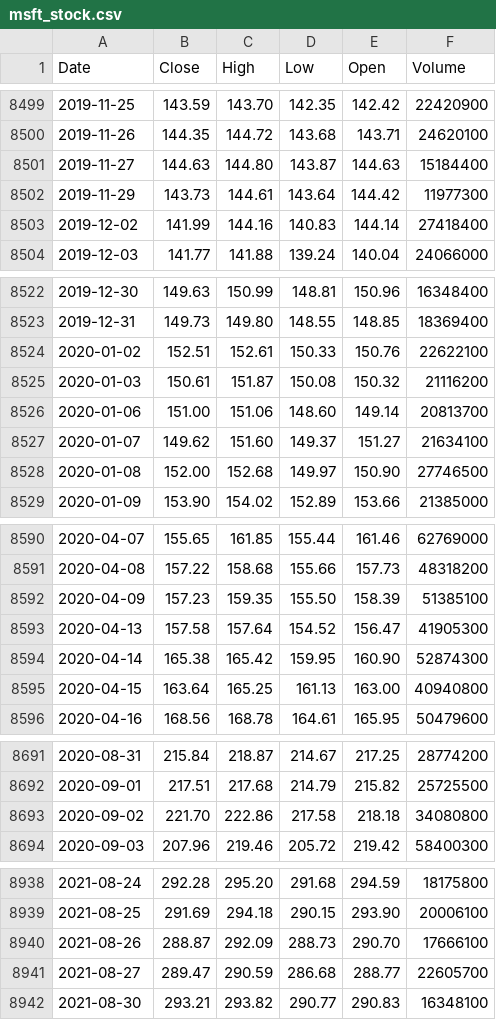
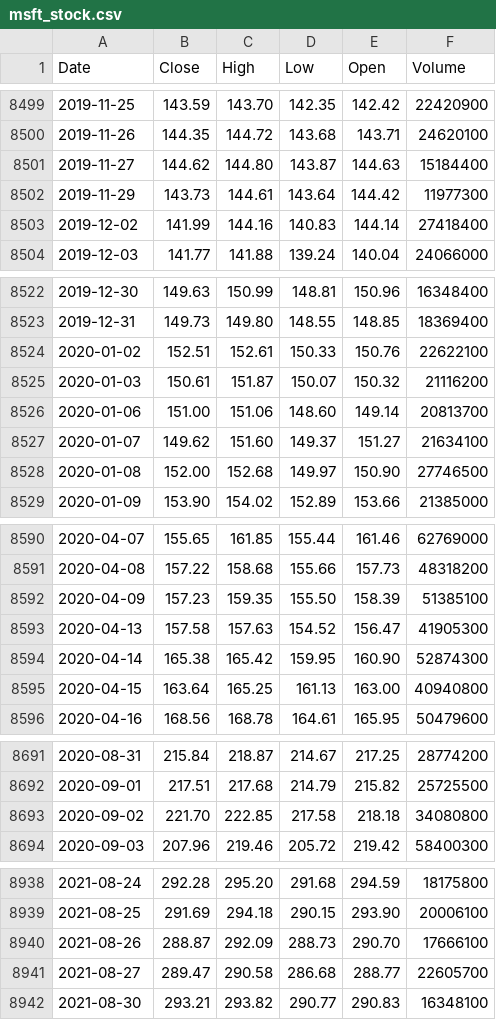
Before and after one commit to deraficionado-gif/stocks, a CSV file: data/msft_stock.csv, drawn as a sheet; only a part is shown, gaps mark what is left out; the diff covers the shown part only.

```diff
--- a/data/msft_stock.csv
+++ b/data/msft_stock.csv
@@ -8500,3 +8500,3 @@ Date,Close,High,Low,Open,Volume
 2019-11-26,144.35,144.72,143.68,143.71,24620100
-2019-11-27,144.63,144.80,143.87,144.63,15184400
+2019-11-27,144.62,144.80,143.87,144.63,15184400
 2019-11-29,143.73,144.61,143.64,144.42,11977300
@@ -8524,3 +8524,3 @@ Date,Close,High,Low,Open,Volume
 2020-01-02,152.51,152.61,150.33,150.76,22622100
-2020-01-03,150.61,151.87,150.08,150.32,21116200
+2020-01-03,150.61,151.87,150.07,150.32,21116200
 2020-01-06,151.00,151.06,148.60,149.14,20813700
@@ -8592,3 +8592,3 @@ Date,Close,High,Low,Open,Volume
 2020-04-09,157.23,159.35,155.50,158.39,51385100
-2020-04-13,157.58,157.64,154.52,156.47,41905300
+2020-04-13,157.58,157.63,154.52,156.47,41905300
 2020-04-14,165.38,165.42,159.95,160.90,52874300
@@ -8692,3 +8692,3 @@ Date,Close,High,Low,Open,Volume
 2020-09-01,217.51,217.68,214.79,215.82,25725500
-2020-09-02,221.70,222.86,217.58,218.18,34080800
+2020-09-02,221.70,222.85,217.58,218.18,34080800
 2020-09-03,207.96,219.46,205.72,219.42,58400300
@@ -8940,3 +8940,3 @@ Date,Close,High,Low,Open,Volume
 2021-08-26,288.87,292.09,288.73,290.70,17666100
-2021-08-27,289.47,290.59,286.68,288.77,22605700
+2021-08-27,289.47,290.58,286.68,288.77,22605700
 2021-08-30,293.21,293.82,290.77,290.83,16348100
```
Also changed, not shown: 19 edited cells elsewhere in this file, data/aapl_stock.csv.
